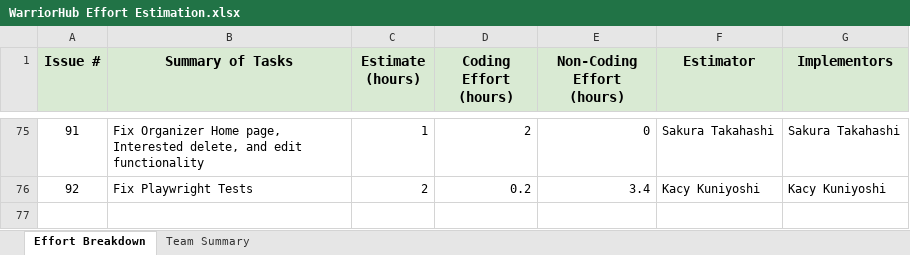
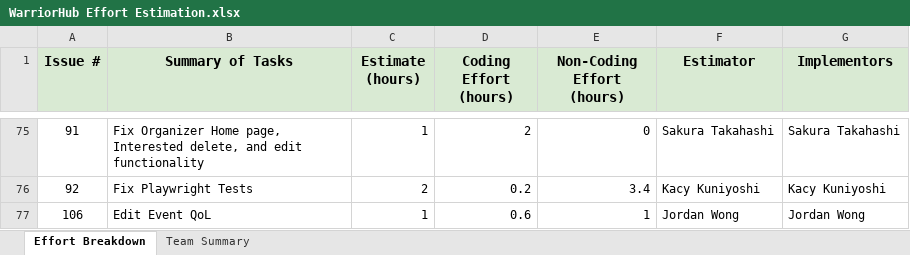
Before and after one commit to warriorhub/warriorhub, an Excel workbook: WarriorHub Effort Estimation.xlsx, sheet Effort Breakdown, drawn as a sheet; only a part is shown, gaps mark what is left out; values as stored, in another font and other column widths than the file's, no borders; charts and pictures not drawn; the diff names each change by its address in the sheet, - before the commit and + after, or states it on an @@ line.

Commit message:
Update Effort Estimation

```diff
--- a/WarriorHub Effort Estimation.xlsx (sheet Effort Breakdown)
+++ b/WarriorHub Effort Estimation.xlsx (sheet Effort Breakdown)
+row 77: 106 | Edit Event QoL | 1 | 0.6 | 1 | Jordan Wong | Jordan Wong
```
Also changed, not shown: sheet Team Summary.
